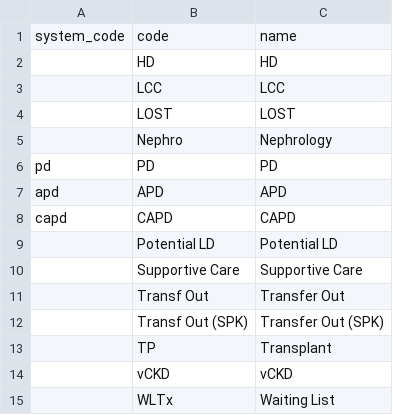
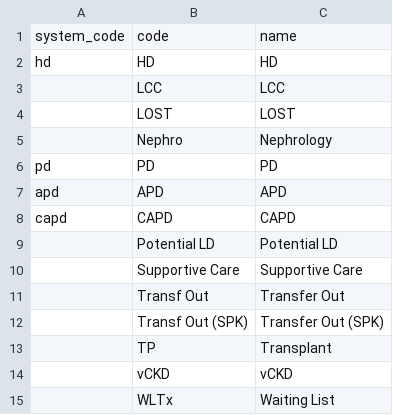
Before and after one commit to airslie/renalware-core, a CSV file: db/seeds/default/modality_descriptions_barts.csv, drawn as a sheet.

```diff
--- a/db/seeds/default/modality_descriptions_barts.csv
+++ b/db/seeds/default/modality_descriptions_barts.csv
@@ -1,3 +1,3 @@
 "system_code","code","name"
-"","HD","HD"
+"hd","HD","HD"
 "","LCC","LCC"
```
Also changed, not shown: 4 other files.
